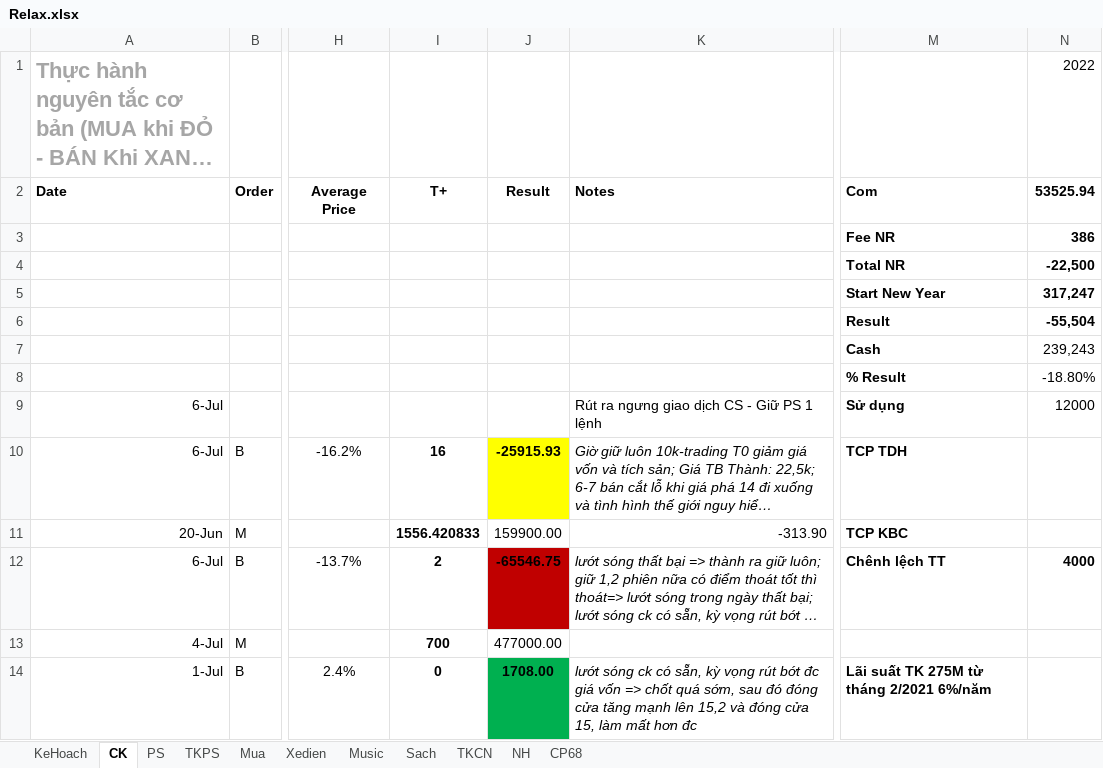
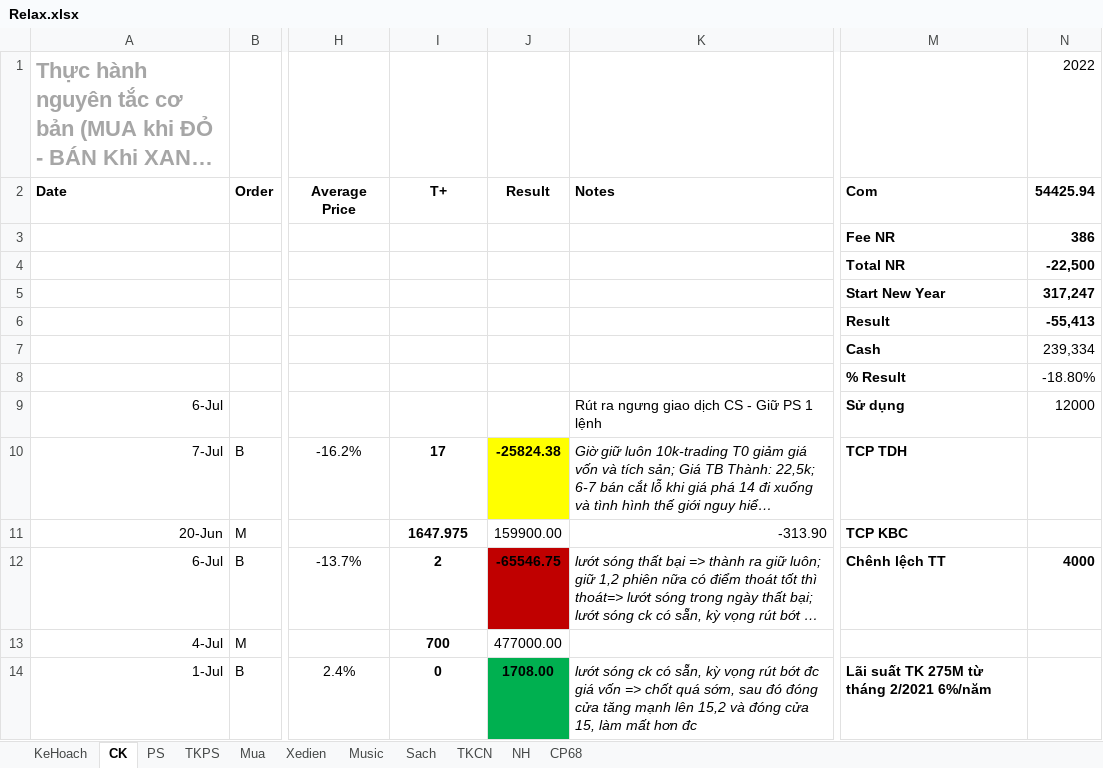
Before and after one commit to TrungDaoDEV/git_add_files, an Excel workbook: Relax.xlsx, sheet CK, drawn as a sheet; only a part is shown, gaps mark what is left out; long unchanged cells end in …; values as stored, in another font and other column widths than the file's, no borders; table styles not drawn; the diff names each change by its address in the sheet, - before the commit and + after, or states it on an @@ line.

```diff
--- a/Relax.xlsx (sheet CK)
+++ b/Relax.xlsx (sheet CK)
-N2: 53525.94
+N2: 54425.94
-N6 (54425.94): -55,504
+N6 (54425.94): -55,413
-N7 (54425.94): 239,243
+N7 (54425.94): 239,334
-A10 (Date): 6-Jul
+A10 (Date): 7-Jul
-I10 (T+): 16
+I10 (T+): 17
-J10 (Result): -25915.93
+J10 (Result): -25824.38
-I11 (T+): 1556.420833
+I11 (T+): 1647.975
```
Also changed, not shown: sheet TKPS, sheet PS, 2 other files.
